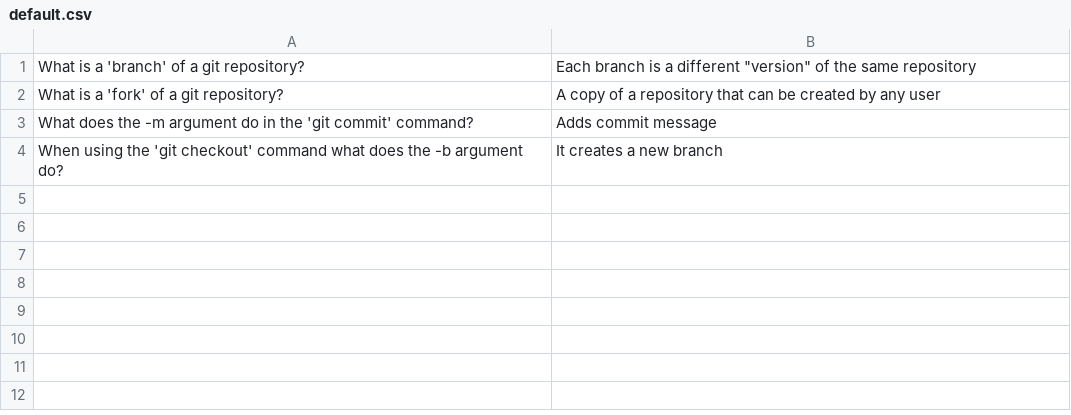
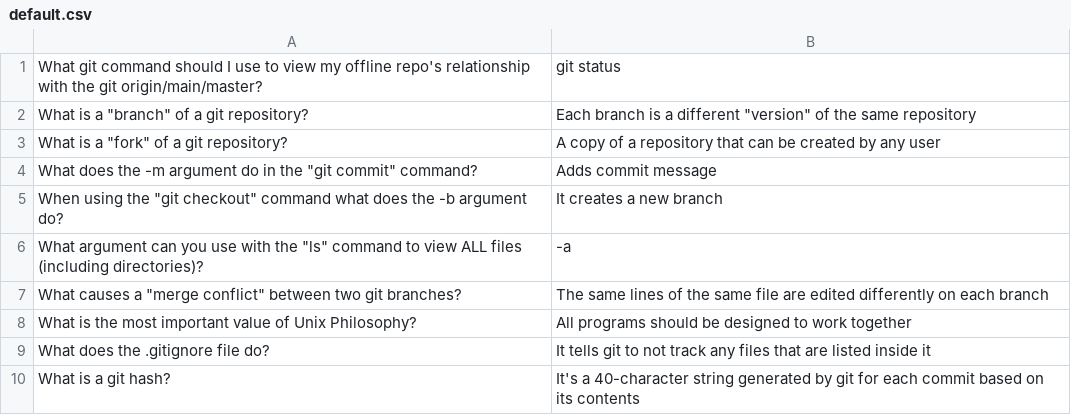
Before and after one commit to mike-fmh/simple-quizzer, a CSV file: flashquiz/default.csv, drawn as a sheet.

Commit message:
add 10 default questions/answers

```diff
--- a/flashquiz/default.csv
+++ b/flashquiz/default.csv
@@ -1,4 +1,10 @@
-What is a 'branch' of a git repository?,Each branch is a different "version" of the same repository
-What is a 'fork' of a git repository?,A copy of a repository that can be created by any user
-What does the -m argument do in the 'git commit' command?,Adds commit message
-When using the 'git checkout' command what does the -b argument do?,It creates a new branch
+What git command should I use to view my offline repo's relationship with the git origin/main/master?,git status
+What is a "branch" of a git repository?,Each branch is a different "version" of the same repository
+What is a "fork" of a git repository?,A copy of a repository that can be created by any user
+What does the -m argument do in the "git commit" command?,Adds commit message
+When using the "git checkout" command what does the -b argument do?,It creates a new branch
+What argument can you use with the "ls" command to view ALL files (including directories)?,-a
+What causes a "merge conflict" between two git branches?,The same lines of the same file are edited differently on each branch
+What is the most important value of Unix Philosophy?,All programs should be designed to work together
+What does the .gitignore file do?,It tells git to not track any files that are listed inside it
+What is a git hash?,It's a 40-character string generated by git for each commit based on its contents
```
Also changed, not shown: 1 other file.
